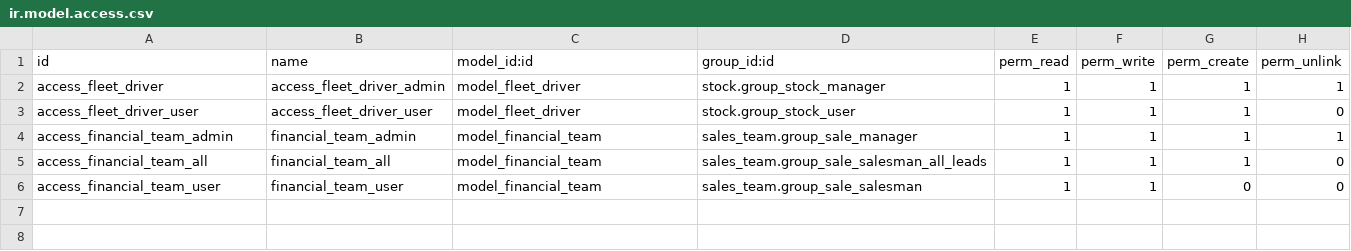
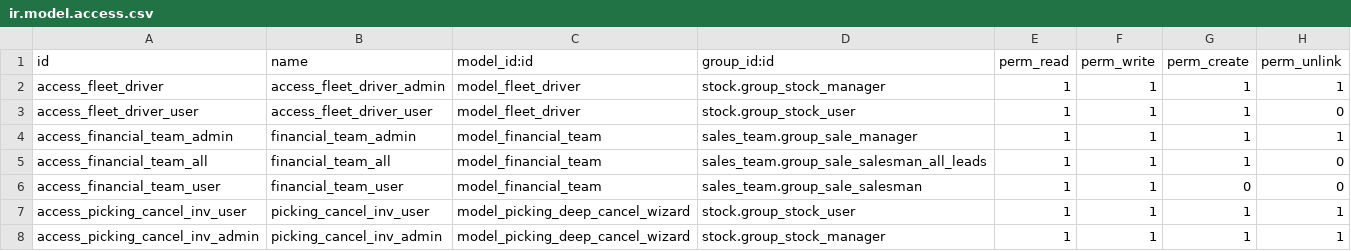
Before and after one commit to odoo18demo/sales_order_double_approval, a CSV file: security/ir.model.access.csv, drawn as a sheet; the diff names each change by its address in the sheet, - before the commit and + after, or states it on an @@ line.

Commit message:
added the canceklation from the invntry
added. a wizard
update cancel button in sale order
button validate email things chnaged

```diff
--- a/security/ir.model.access.csv
+++ b/security/ir.model.access.csv
+row 7: access_picking_cancel_inv_user | picking_cancel_inv_user | model_picking_deep_cancel_wizard | stock.group_stock_user | 1 | 1 | 1 | 1
+row 8: access_picking_cancel_inv_admin | picking_cancel_inv_admin | model_picking_deep_cancel_wizard | stock.group_stock_manager | 1 | 1 | 1 | 1
```
Also changed, not shown: 7 other files.
